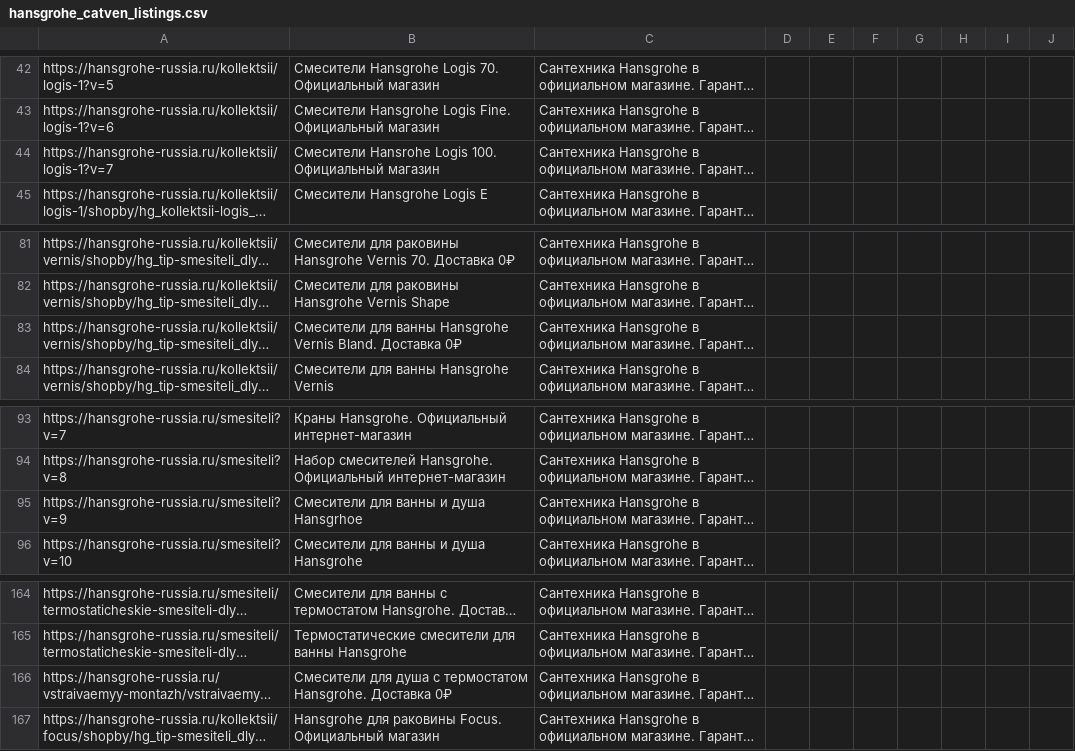
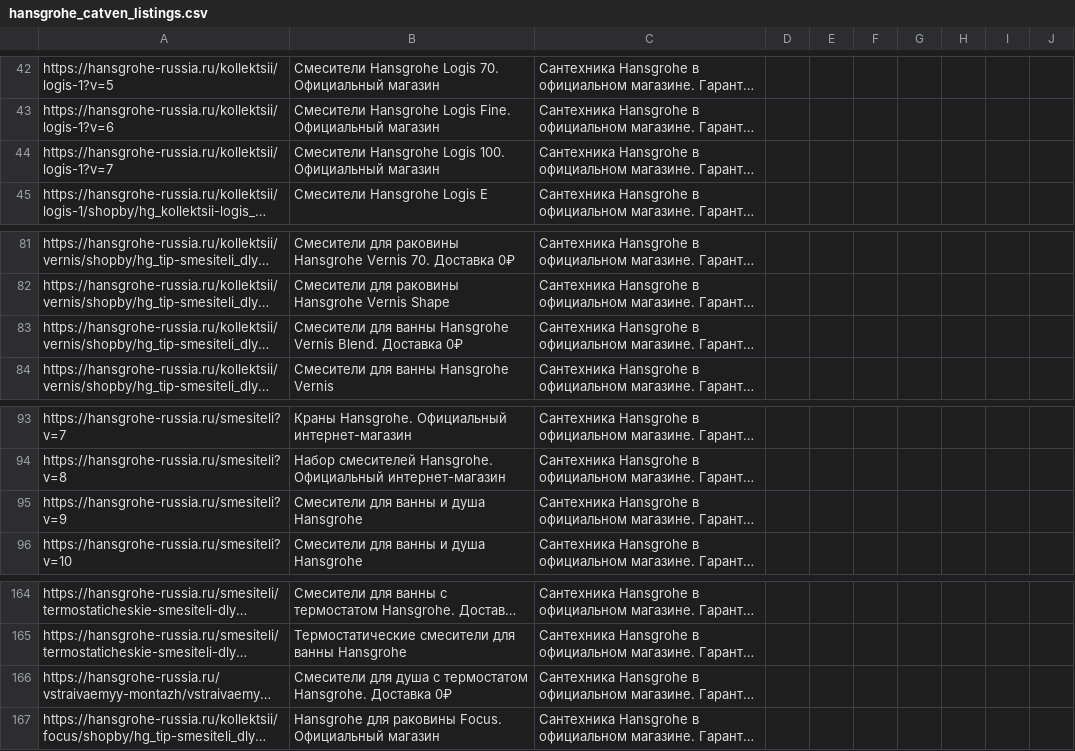
Before and after one commit to untropee/csv, a CSV file: hansgrohe_catven_listings.csv, drawn as a sheet; only a part is shown, gaps mark what is left out; long unchanged cells end in …; the diff covers the shown part only; the diff names each change by its address in the sheet, - before the commit and + after, or states it on an @@ line.

Commit message:
Update hansgrohe_catven_listings.csv

```diff
--- a/hansgrohe_catven_listings.csv
+++ b/hansgrohe_catven_listings.csv
-B44: Смесители Hansrohe Logis 100.…
+B44: Смесители Hansgrohe Logis 100.…
-B83: …Hansgrohe Vernis Bland. Доставка 0₽
+B83: …Hansgrohe Vernis Blend. Доставка 0₽
-B95: Смесители для ванны и душа Hansgrhoe
+B95: Смесители для ванны и душа Hansgrohe
-B166: …для душа c термостатом Hansgrohe.…
+B166: …для душа с термостатом Hansgrohe.…
```
Also changed, not shown: 28 edited cells elsewhere in this file.
